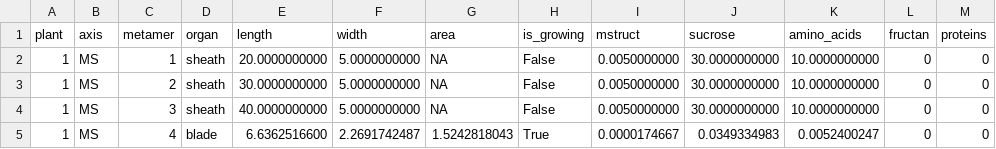
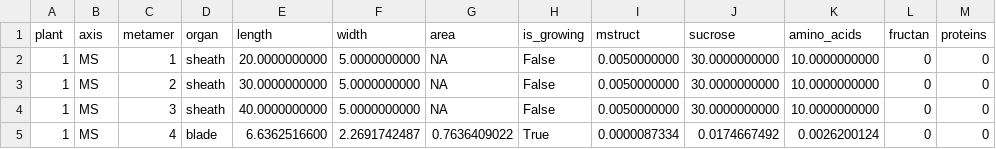
Before and after one commit to openalea-incubator/growth-wheat, a CSV file: trunk/trunk/example/standalone/outputs/exposed_element_outputs.csv, drawn as a sheet.

Commit message:
- correction of calculate_sheath_L - correction of calculate_delta_lamina_area - improvement of converter.from_dataframes

```diff
--- a/trunk/trunk/example/standalone/outputs/exposed_element_outputs.csv
+++ b/trunk/trunk/example/standalone/outputs/exposed_element_outputs.csv
@@ -4,2 +4,2 @@ plant,axis,metamer,organ,length,width,area,is_growing,mstruct,sucrose,amino_acid
 1,MS,3,sheath,40.0000000000,5.0000000000,NA,False,0.0050000000,30.0000000000,10.0000000000,0,0
-1,MS,4,blade,6.6362516600,2.2691742487,1.5242818043,True,0.0000174667,0.0349334983,0.0052400247,0,0
+1,MS,4,blade,6.6362516600,2.2691742487,0.7636409022,True,0.0000087334,0.0174667492,0.0026200124,0,0
```
Also changed, not shown: trunk/trunk/example/standalone/outputs/hgz_outputs.csv, 3 other files.
